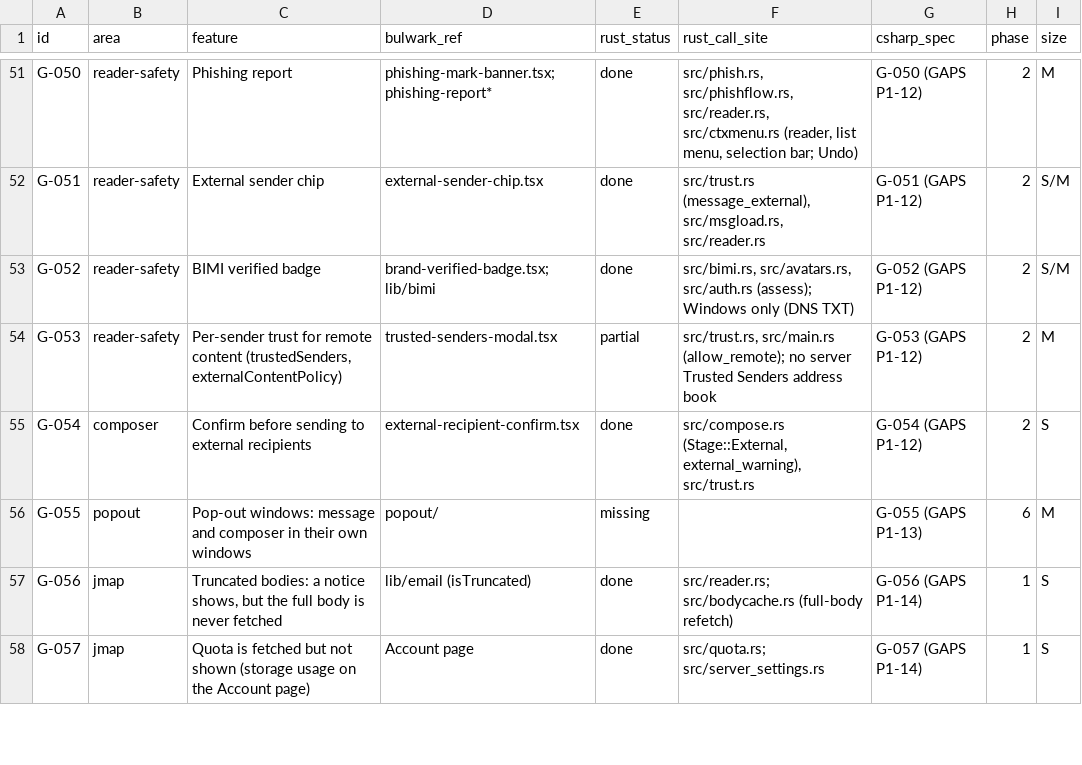
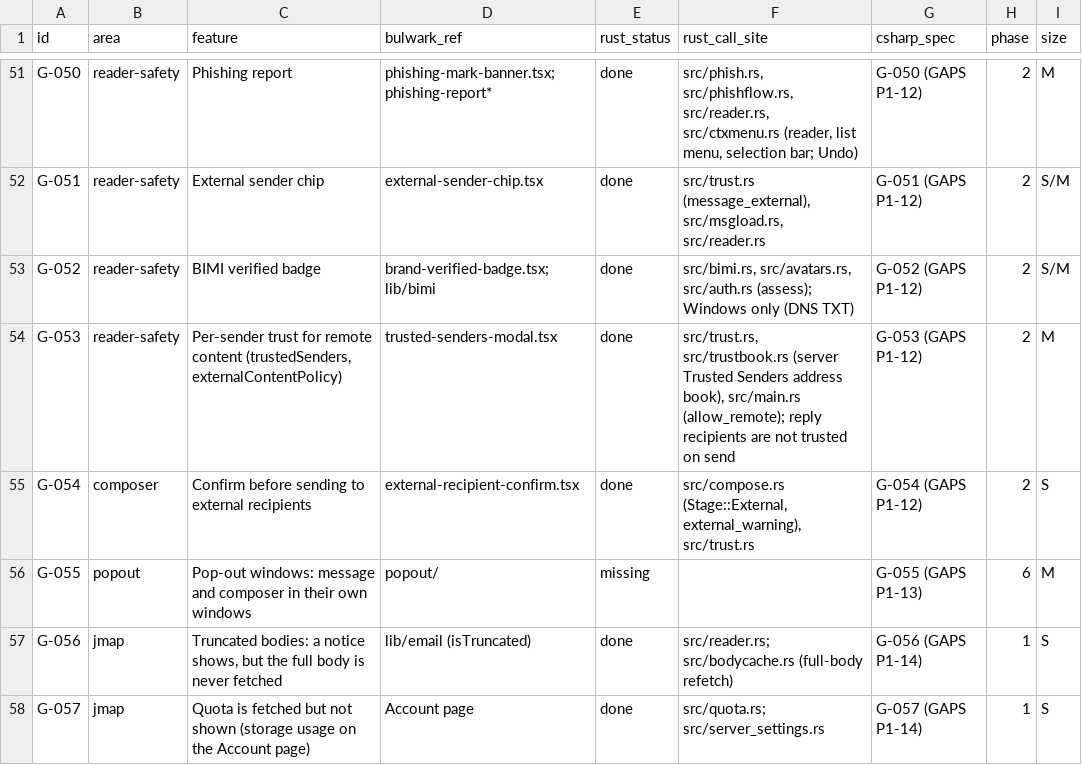
Before and after one commit to Kaan88/barbican, a CSV file: spec/parity.csv, drawn as a sheet; only a part is shown, gaps mark what is left out.

```diff
--- a/spec/parity.csv
+++ b/spec/parity.csv
@@ -53,3 +53,3 @@ G-051,reader-safety,External sender chip,external-sender-chip.tsx,done,"src/trus
 G-052,reader-safety,BIMI verified badge,brand-verified-badge.tsx; lib/bimi,done,"src/bimi.rs, src/avatars.rs, src/auth.rs (assess); Windows only (DNS TXT)",G-052 (GAPS P1-12),2,S/M
-G-053,reader-safety,"Per-sender trust for remote content (trustedSenders, externalContentPolicy)",trusted-senders-modal.tsx,partial,"src/trust.rs, src/main.rs (allow_remote); no server Trusted Senders address book",G-053 (GAPS P1-12),2,M
+G-053,reader-safety,"Per-sender trust for remote content (trustedSenders, externalContentPolicy)",trusted-senders-modal.tsx,done,"src/trust.rs, src/trustbook.rs (server Trusted Senders address book), src/main.rs (allow_remote); reply recipients are not trusted on send",G-053 (GAPS P1-12),2,M
 G-054,composer,Confirm before sending to external recipients,external-recipient-confirm.tsx,done,"src/compose.rs (Stage::External, external_warning), src/trust.rs",G-054 (GAPS P1-12),2,S
```
